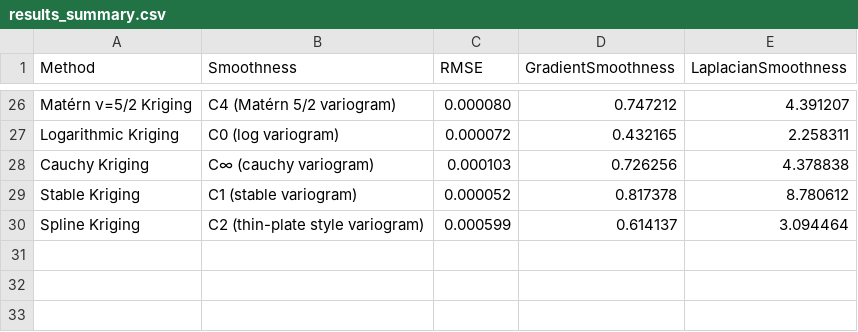
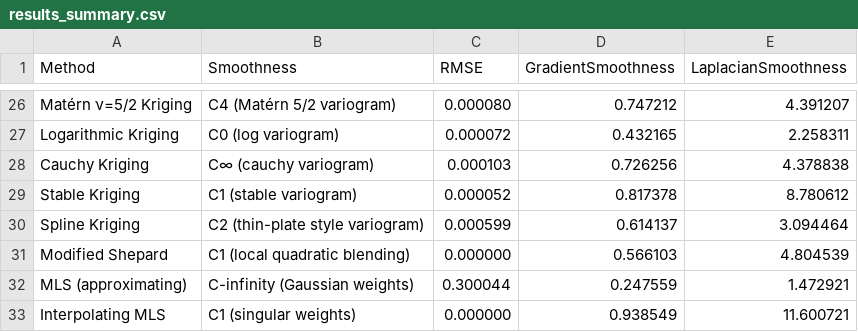
Before and after one commit to KotShinZ/Scattered-Data-Interpolation, a CSV file: output/results_summary.csv, drawn as a sheet; only a part is shown, gaps mark what is left out.

```diff
--- a/output/results_summary.csv
+++ b/output/results_summary.csv
@@ -30 +30,4 @@ Stable Kriging,C1 (stable variogram),0.000052,0.817378,8.780612
 Spline Kriging,C2 (thin-plate style variogram),0.000599,0.614137,3.094464
+Modified Shepard,C1 (local quadratic blending),0.000000,0.566103,4.804539
+MLS (approximating),C-infinity (Gaussian weights),0.300044,0.247559,1.472921
+Interpolating MLS,C1 (singular weights),0.000000,0.938549,11.600721
```
Also changed, not shown: 12 other files.
